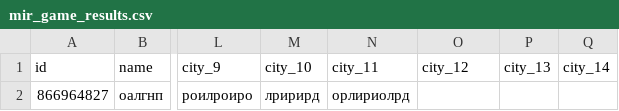
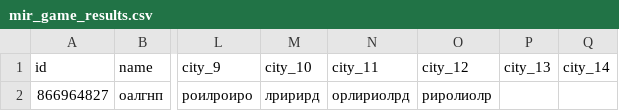
Before and after one commit to muzredmaksimov-dot/MIR_GAME, a CSV file: mir_game_results.csv, drawn as a sheet; only a part is shown, gaps mark what is left out; the diff names each change by its address in the sheet, - before the commit and + after, or states it on an @@ line.

Commit message:
update results

```diff
--- a/mir_game_results.csv
+++ b/mir_game_results.csv
-O2 (city_12): (empty)
+O2 (city_12): риролиолр
```
